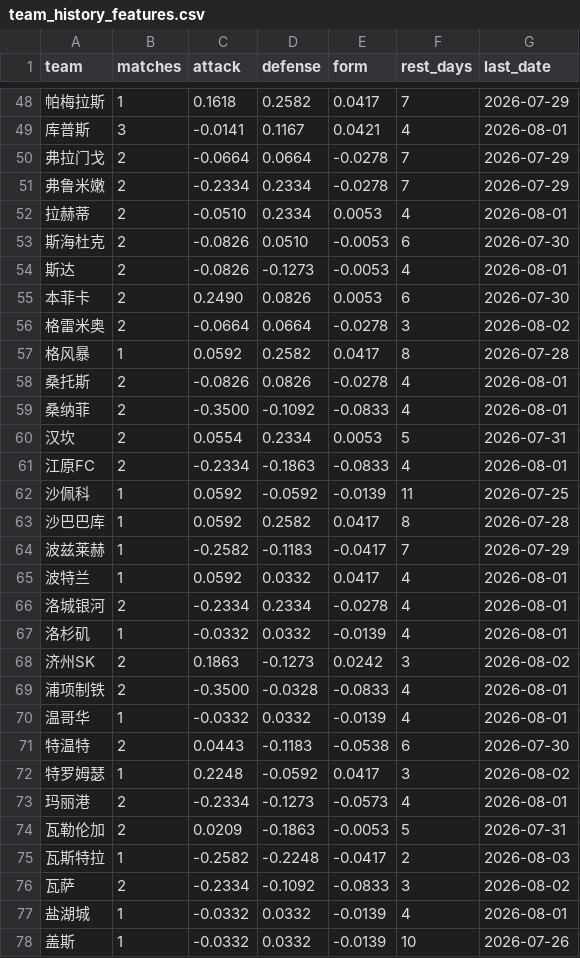
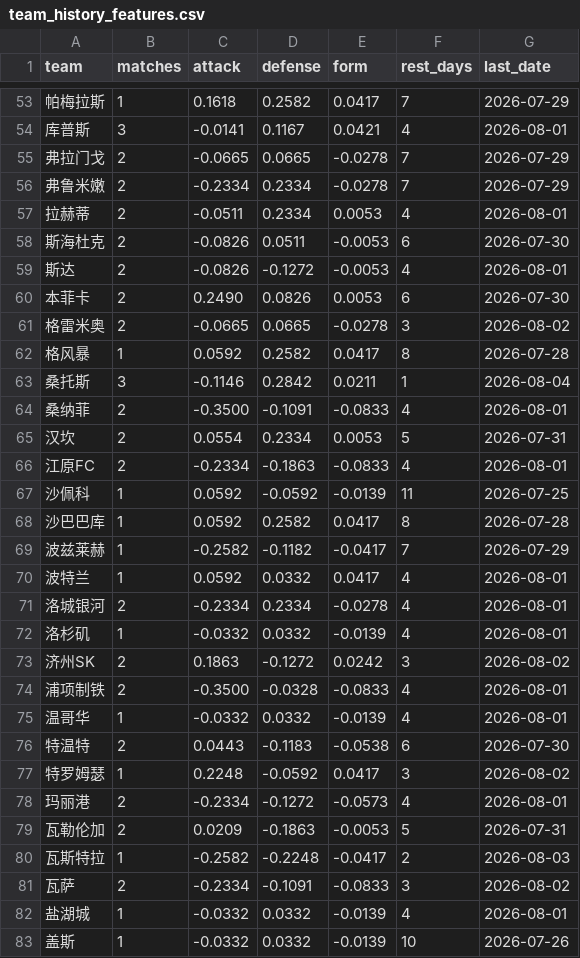
Before and after one commit to l18381527760-sketch/sporttery-prediction, a CSV file: data/team_history_features.csv, drawn as a sheet; only a part is shown, gaps mark what is left out; addresses are those after the commit; the diff covers the shown part only; the diff names each change by its address in the sheet, - before the commit and + after, or states it on an @@ line.

```diff
--- a/data/team_history_features.csv
+++ b/data/team_history_features.csv
-C55 (attack): -0.0664
+C55 (attack): -0.0665
-D55 (defense): 0.0664
+D55 (defense): 0.0665
-C57 (attack): -0.0510
+C57 (attack): -0.0511
-D58 (defense): 0.0510
+D58 (defense): 0.0511
-D59 (defense): -0.1273
+D59 (defense): -0.1272
-C61 (attack): -0.0664
+C61 (attack): -0.0665
-D61 (defense): 0.0664
+D61 (defense): 0.0665
-B63 (matches): 2
+B63 (matches): 3
-C63 (attack): -0.0826
+C63 (attack): -0.1146
-D63 (defense): 0.0826
+D63 (defense): 0.2842
-E63 (form): -0.0278
+E63 (form): 0.0211
-F63 (rest_days): 4
+F63 (rest_days): 1
-G63 (last_date): 2026-08-01
+G63 (last_date): 2026-08-04
-D64 (defense): -0.1092
+D64 (defense): -0.1091
-D69 (defense): -0.1183
+D69 (defense): -0.1182
-D73 (defense): -0.1273
+D73 (defense): -0.1272
-D78 (defense): -0.1273
+D78 (defense): -0.1272
-D81 (defense): -0.1092
+D81 (defense): -0.1091
```
Also changed, not shown: 6 added rows and 40 edited cells elsewhere in this file, data/bet_results.csv, 5 other files.
